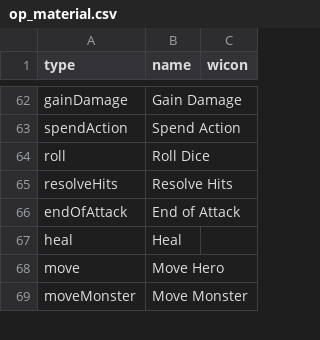
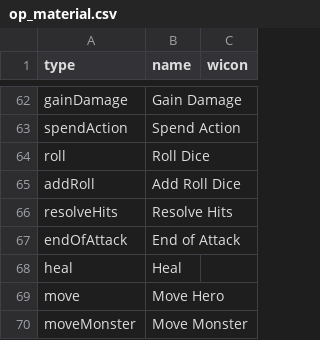
Before and after one commit to elaskavaia/bga-fate, a CSV file: misc/op_material.csv, drawn as a sheet; only a part is shown, gaps mark what is left out.

```diff
--- a/misc/op_material.csv
+++ b/misc/op_material.csv
@@ -64,2 +64,3 @@ spendAction|Spend Action
 roll|Roll Dice
+addRoll|Add Roll Dice
 resolveHits|Resolve Hits
```
Also changed, not shown: misc/card_equip_material.csv, misc/card_event_material.csv, 13 other files.
